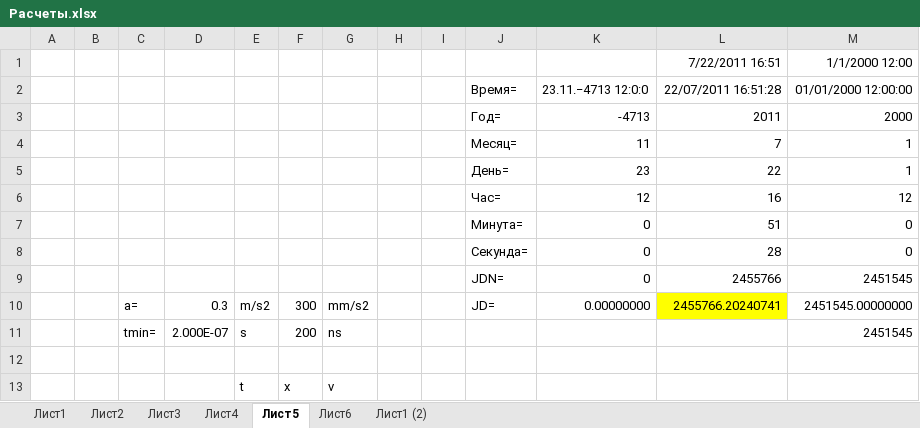
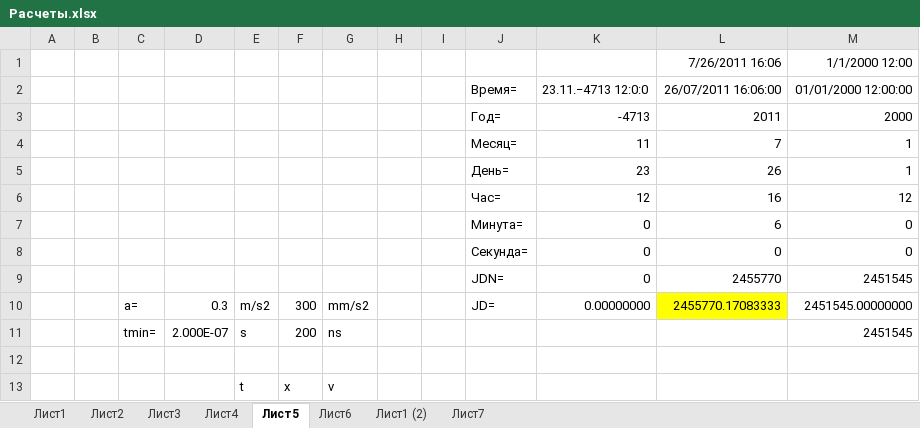
Before and after one commit to sercankuslu/astromonty, an Excel workbook: Расчеты.xlsx, sheet Лист5, drawn as a sheet; values as stored, in another font and other column widths than the file's, no borders; the diff names each change by its address in the sheet, - before the commit and + after, or states it on an @@ line.

```diff
--- a/Расчеты.xlsx (sheet Лист5)
+++ b/Расчеты.xlsx (sheet Лист5)
+sheet tab: Лист7
-L1: 7/22/2011 16:51
+L1: 7/26/2011 16:06
-L2: 22/07/2011 16:51:28
+L2: 26/07/2011 16:06:00
-L5: 22
+L5: 26
-L7: 51
+L7: 6
-L8: 28
+L8: 0
-L9: 2455766
+L9: 2455770
-L10: 2455766.20240741
+L10: 2455770.17083333
```
Also changed, not shown: charts or pictures, 4 other files.
